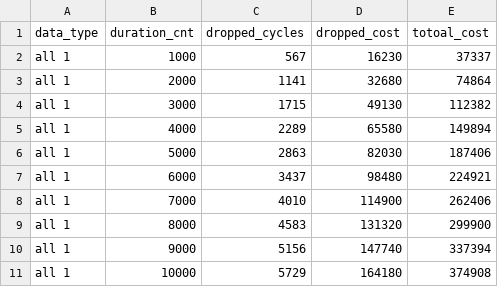
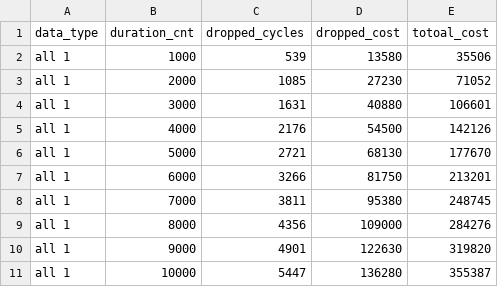
Before and after one commit to yzhoujoy/ECE256A_GPU_Task_Assign, a CSV file: cool_big.csv, drawn as a sheet; only a part is shown; the diff covers the shown part only.

```diff
--- a/cool_big.csv
+++ b/cool_big.csv
@@ -1,11 +1,11 @@
 data_type,duration_cnt,dropped_cycles,dropped_cost,totoal_cost
-all 1,1000,567,16230,37337
-all 1,2000,1141,32680,74864
-all 1,3000,1715,49130,112382
-all 1,4000,2289,65580,149894
-all 1,5000,2863,82030,187406
-all 1,6000,3437,98480,224921
-all 1,7000,4010,114900,262406
-all 1,8000,4583,131320,299900
-all 1,9000,5156,147740,337394
-all 1,10000,5729,164180,374908
+all 1,1000,539,13580,35506
+all 1,2000,1085,27230,71052
+all 1,3000,1631,40880,106601
+all 1,4000,2176,54500,142126
+all 1,5000,2721,68130,177670
+all 1,6000,3266,81750,213201
+all 1,7000,3811,95380,248745
+all 1,8000,4356,109000,284276
+all 1,9000,4901,122630,319820
+all 1,10000,5447,136280,355387
```
Also changed, not shown: 150 edited cells elsewhere in this file, cool_small.csv, hot_big.csv, 9 other files.
